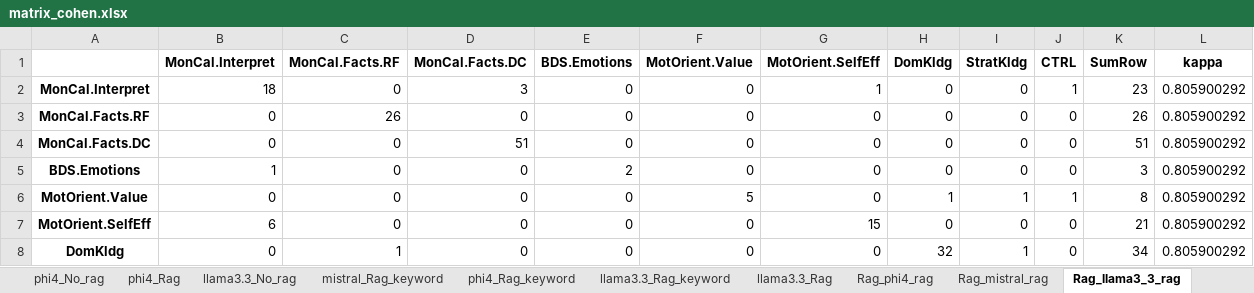
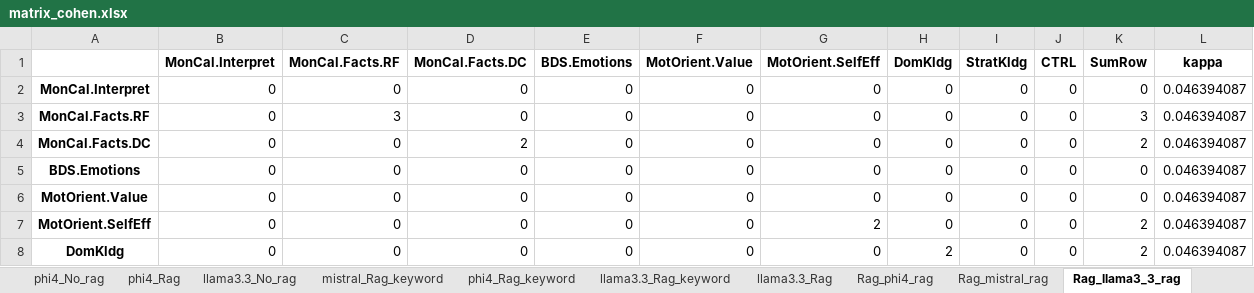
Before and after one commit to kmadou019/subjective-comment-clf, an Excel workbook: excel/matrix_cohen.xlsx, sheet Rag_llama3_3_rag, drawn as a sheet; only a part is shown; values as stored, in another font and other column widths than the file's, no borders; the diff covers the shown part only; the diff names each change by its address in the sheet, - before the commit and + after, or states it on an @@ line.

```diff
--- a/excel/matrix_cohen.xlsx (sheet Rag_llama3_3_rag)
+++ b/excel/matrix_cohen.xlsx (sheet Rag_llama3_3_rag)
-B2 (MonCal.Interpret): 18
+B2 (MonCal.Interpret): 0
-D2 (MonCal.Facts.DC): 3
+D2 (MonCal.Facts.DC): 0
-G2 (MotOrient.SelfEff): 1
+G2 (MotOrient.SelfEff): 0
-J2 (CTRL): 1
+J2 (CTRL): 0
-K2 (SumRow): 23
+K2 (SumRow): 0
-L2:L8 (kappa): 0.805900292
+L2:L8 (kappa): 0.046394087
-C3 (MonCal.Facts.RF): 26
+C3 (MonCal.Facts.RF): 3
-K3 (SumRow): 26
+K3 (SumRow): 3
-D4 (MonCal.Facts.DC): 51
+D4 (MonCal.Facts.DC): 2
-K4 (SumRow): 51
+K4 (SumRow): 2
-B5 (MonCal.Interpret): 1
+B5 (MonCal.Interpret): 0
-E5 (BDS.Emotions): 2
+E5 (BDS.Emotions): 0
-K5 (SumRow): 3
+K5 (SumRow): 0
-F6 (MotOrient.Value): 5
+F6 (MotOrient.Value): 0
-H6 (DomKldg): 1
+H6 (DomKldg): 0
-I6 (StratKldg): 1
+I6 (StratKldg): 0
-J6 (CTRL): 1
+J6 (CTRL): 0
-K6 (SumRow): 8
+K6 (SumRow): 0
-B7 (MonCal.Interpret): 6
+B7 (MonCal.Interpret): 0
-G7 (MotOrient.SelfEff): 15
+G7 (MotOrient.SelfEff): 2
-K7 (SumRow): 21
+K7 (SumRow): 2
-C8 (MonCal.Facts.RF): 1
+C8 (MonCal.Facts.RF): 0
-H8 (DomKldg): 32
+H8 (DomKldg): 2
-I8 (StratKldg): 1
+I8 (StratKldg): 0
-K8 (SumRow): 34
+K8 (SumRow): 2
```
Also changed, not shown: 23 edited cells elsewhere in this sheet, sheet Rag_phi4_rag, excel/performance.xlsx, 4 other files.
